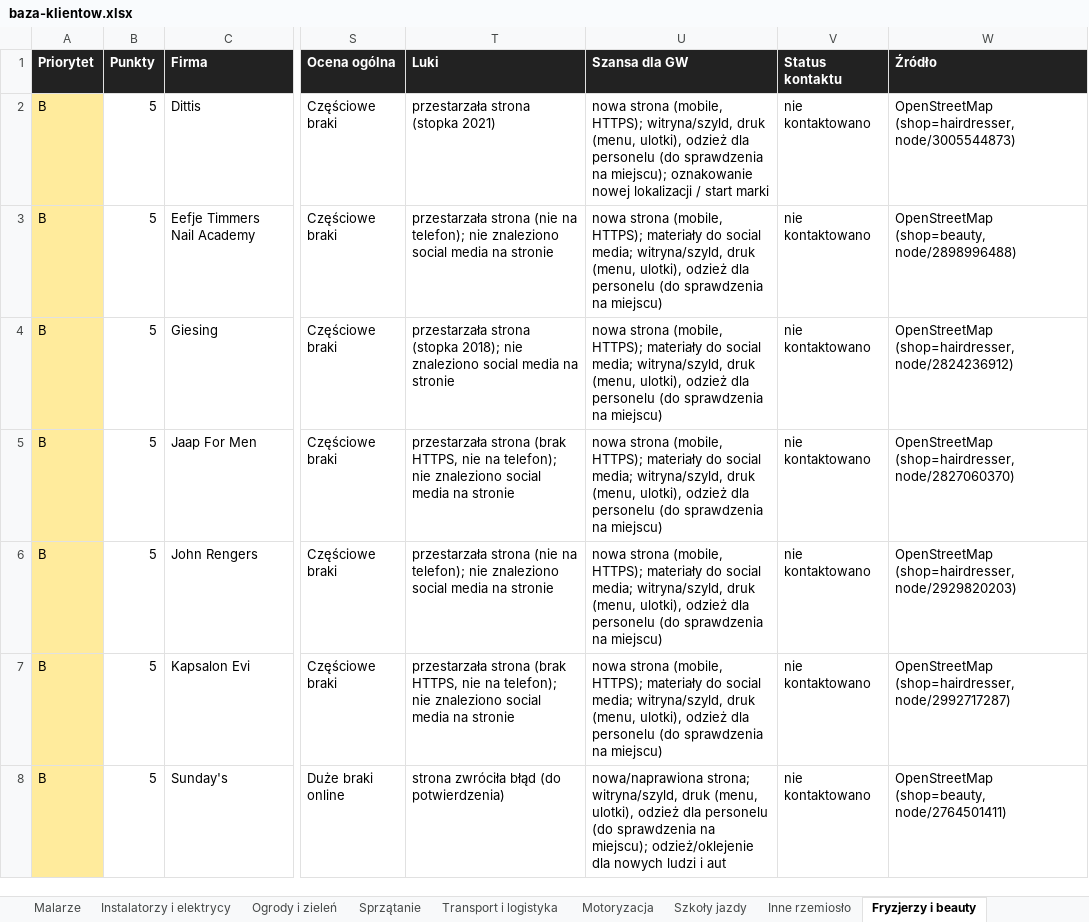
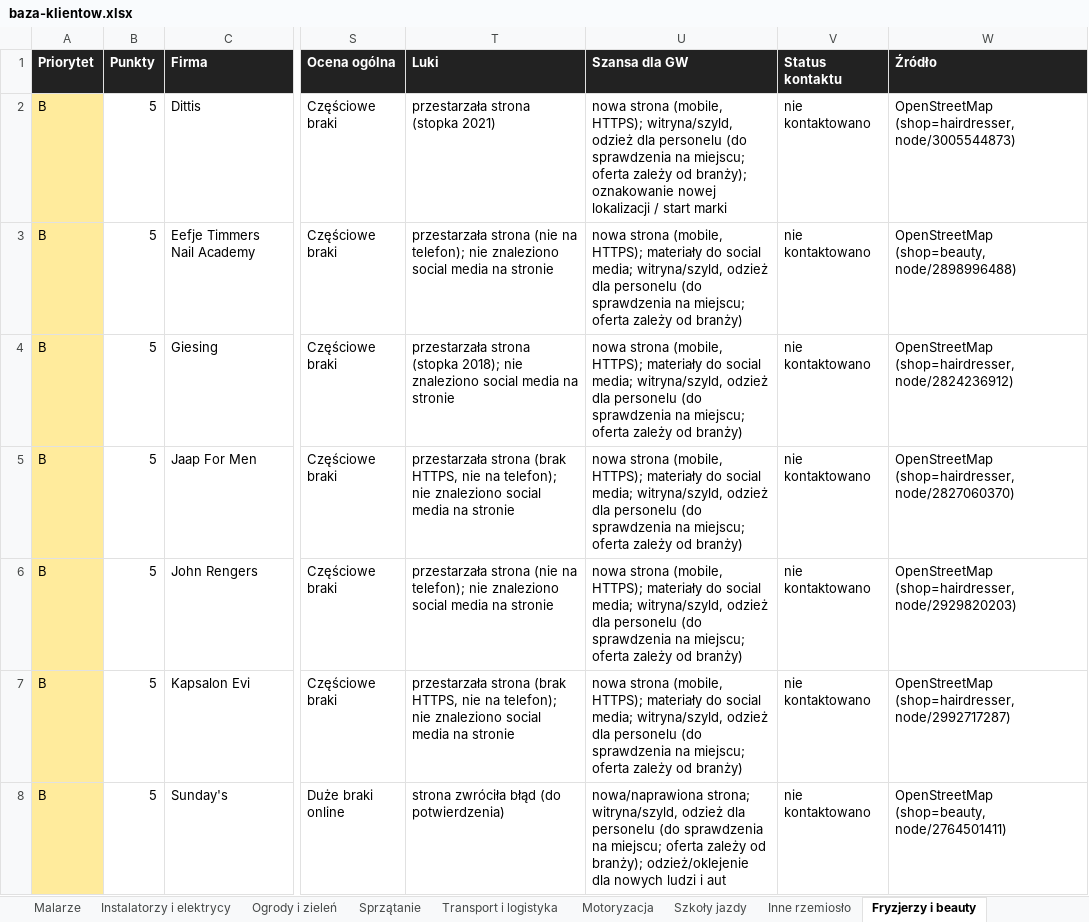
Before and after one commit to gwgrafik/gwgraphic, an Excel workbook: baza-klientow/baza-klientow.xlsx, sheet Fryzjerzy i beauty, drawn as a sheet; only a part is shown, gaps mark what is left out; values as stored, in another font and other column widths than the file's, no borders; the diff covers the shown part only; the diff names each change by its address in the sheet, - before the commit and + after, or states it on an @@ line.

```diff
--- a/baza-klientow/baza-klientow.xlsx (sheet Fryzjerzy i beauty)
+++ b/baza-klientow/baza-klientow.xlsx (sheet Fryzjerzy i beauty)
-U2 (Szansa dla GW): …HTTPS); witryna/szyld, druk (menu, ulotki), odzież dla personelu (do sprawdzenia na miejscu); oznakowanie nowej…
+U2 (Szansa dla GW): …HTTPS); witryna/szyld, odzież dla personelu (do sprawdzenia na miejscu; oferta zależy od branży); oznakowanie nowej…
-U3:U7 (Szansa dla GW): …media; witryna/szyld, druk (menu, ulotki), odzież dla personelu (do sprawdzenia na miejscu)
+U3:U7 (Szansa dla GW): …media; witryna/szyld, odzież dla personelu (do sprawdzenia na miejscu; oferta zależy od branży)
-U8 (Szansa dla GW): …strona; witryna/szyld, druk (menu, ulotki), odzież dla personelu (do sprawdzenia na miejscu); odzież/oklejenie dla…
+U8 (Szansa dla GW): …strona; witryna/szyld, odzież dla personelu (do sprawdzenia na miejscu; oferta zależy od branży); odzież/oklejenie dla…
```
Also changed, not shown: 339 edited cells elsewhere in this sheet, sheet Sklepy lokalne, sheet Fitness i sport, sheet Budowlanka i remonty, sheet TOP – priorytet A, sheet Zdrowie i fizjoterapia, sheet Inne rzemiosło, 5 more sheets, other sheet tabs, 16 other files.
